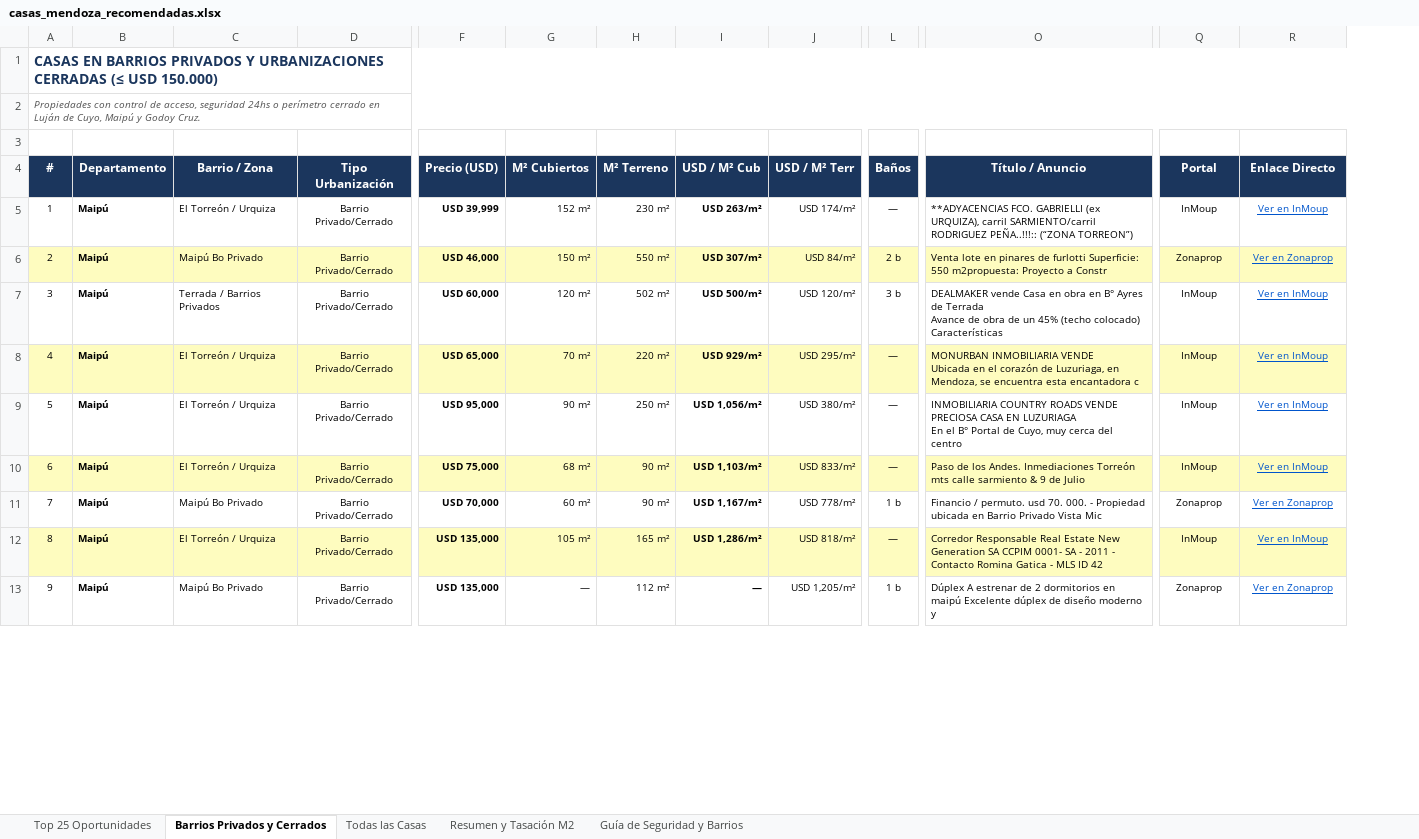
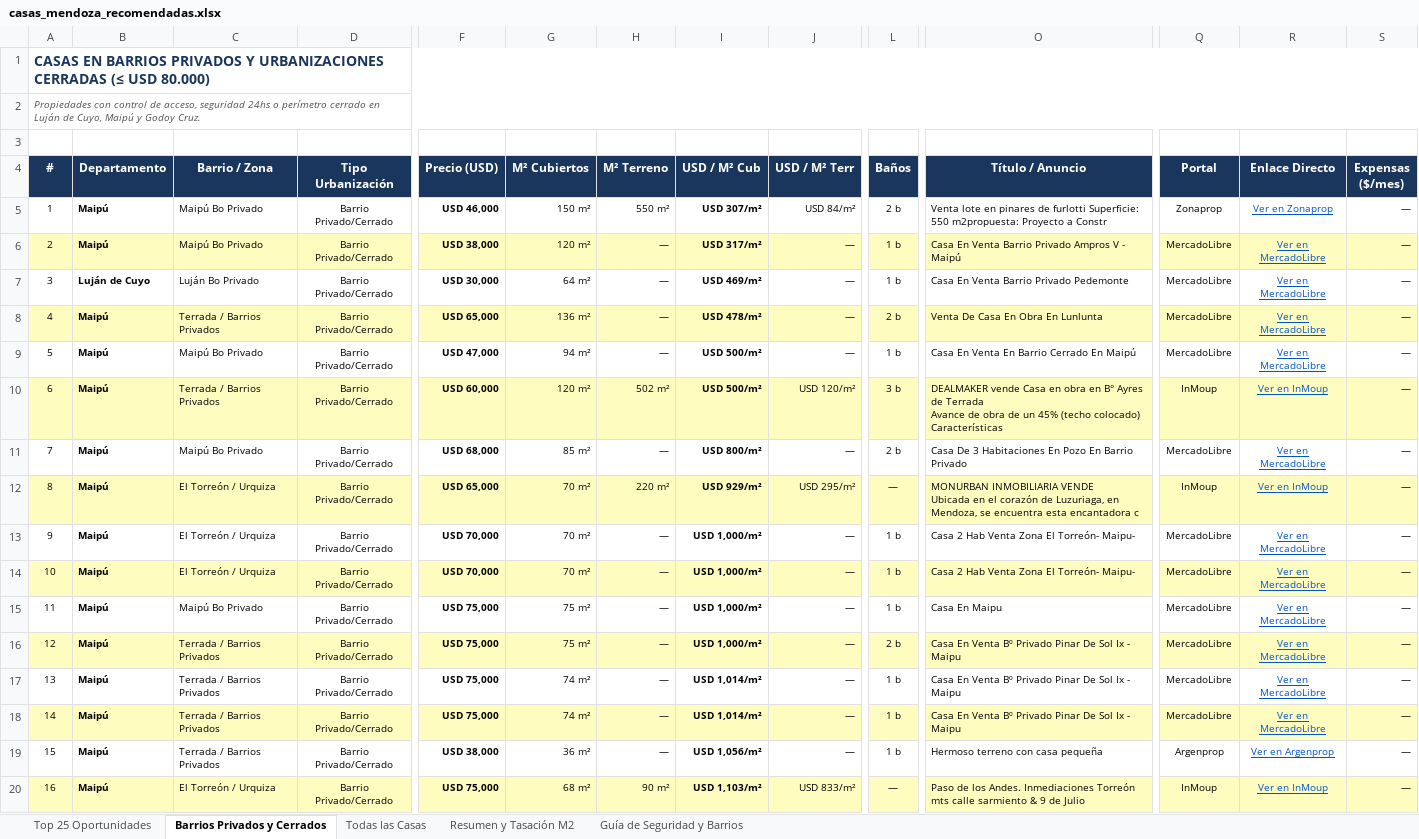
Before and after one commit to ExeMagni/SmartWebSearch, an Excel workbook: casas_mendoza_recomendadas.xlsx, sheet Barrios Privados y Cerrados, drawn as a sheet; only a part is shown, gaps mark what is left out; values as stored, in another font and other column widths than the file's, no borders; removed rows and columns are numbered as before the commit, all else as after; rows hold the shown columns only; ↵ is a line break in a cell; the diff covers the shown part only; the diff names each change by its address in the sheet, - before the commit and + after, or states it on an @@ line.

```diff
--- a/casas_mendoza_recomendadas.xlsx (sheet Barrios Privados y Cerrados)
+++ b/casas_mendoza_recomendadas.xlsx (sheet Barrios Privados y Cerrados)
+column S (Expensas ($/mes)), row 5: —; row 10: —; rows 12-13: — | —; row 20: —
@@ column A (#) renumbered between rows 1 and 20 @@
-row 5: 1 | Maipú | El Torreón / Urquiza | Barrio Privado/Cerrado | USD 39,999 | 152 m² | 230 m² | USD 263/m² | USD 174/m² | — | **ADYACENCIAS FCO. GABRIELLI (ex URQUIZA), carril SARMIENTO/carril RODRIGUEZ PEÑA..!!!:: (“ZONA TORREON”) | InMoup | Ver en InMoup
-A5:R5 fill: #FEFCBF
+A5:R5 fill: none
+row 6: 2 | Maipú | Maipú Bo Privado | Barrio Privado/Cerrado | USD 38,000 | 120 m² | — | USD 317/m² | — | 1 b | Casa En Venta Barrio Privado Ampros V - Maipú | MercadoLibre | Ver en MercadoLibre | —
+row 7: 3 | Luján de Cuyo | Luján Bo Privado | Barrio Privado/Cerrado | USD 30,000 | 64 m² | — | USD 469/m² | — | 1 b | Casa En Venta Barrio Privado Pedemonte | MercadoLibre | Ver en MercadoLibre | —
+row 8: 4 | Maipú | Terrada / Barrios Privados | Barrio Privado/Cerrado | USD 65,000 | 136 m² | — | USD 478/m² | — | 2 b | Venta De Casa En Obra En Lunlunta | MercadoLibre | Ver en MercadoLibre | —
+row 9: 5 | Maipú | Maipú Bo Privado | Barrio Privado/Cerrado | USD 47,000 | 94 m² | — | USD 500/m² | — | 1 b | Casa En Venta En Barrio Cerrado En Maipú | MercadoLibre | Ver en MercadoLibre | —
-A10:R10 fill: none
+A10:R10 fill: #FEFCBF
+row 11: 7 | Maipú | Maipú Bo Privado | Barrio Privado/Cerrado | USD 68,000 | 85 m² | — | USD 800/m² | — | 2 b | Casa De 3 Habitaciones En Pozo En Barrio Privado | MercadoLibre | Ver en MercadoLibre | —
-F13 (Precio (USD)): USD 95,000
+F13 (Precio (USD)): USD 70,000
-G13 (M² Cubiertos): 90 m²
+G13 (M² Cubiertos): 70 m²
-H13 (M² Terreno): 250 m²
+H13 (M² Terreno): —
-I13 (USD / M² Cub): USD 1,056/m²
+I13 (USD / M² Cub): USD 1,000/m²
-J13 (USD / M² Terr): USD 380/m²
+J13 (USD / M² Terr): —
-L13 (Baños): —
+L13 (Baños): 1 b
-O13 (Título / Anuncio): INMOBILIARIA COUNTRY ROADS VENDE PRECIOSA CASA EN LUZURIAGA ↵ En el B° Portal de Cuyo, muy cerca del centro
+O13 (Título / Anuncio): Casa 2 Hab Venta Zona El Torreón- Maipu-
-Q13 (Portal): InMoup
+Q13 (Portal): MercadoLibre
-R13 (Enlace Directo): Ver en InMoup
+R13 (Enlace Directo): Ver en MercadoLibre
+row 14: 10 | Maipú | El Torreón / Urquiza | Barrio Privado/Cerrado | USD 70,000 | 70 m² | — | USD 1,000/m² | — | 1 b | Casa 2 Hab Venta Zona El Torreón- Maipu- | MercadoLibre | Ver en MercadoLibre | —
+row 15: 11 | Maipú | Maipú Bo Privado | Barrio Privado/Cerrado | USD 75,000 | 75 m² | — | USD 1,000/m² | — | 1 b | Casa En Maipu | MercadoLibre | Ver en MercadoLibre | —
+row 16: 12 | Maipú | Terrada / Barrios Privados | Barrio Privado/Cerrado | USD 75,000 | 75 m² | — | USD 1,000/m² | — | 2 b | Casa En Venta Bº Privado Pinar De Sol Ix - Maipu | MercadoLibre | Ver en MercadoLibre | —
+row 17: 13 | Maipú | Terrada / Barrios Privados | Barrio Privado/Cerrado | USD 75,000 | 74 m² | — | USD 1,014/m² | — | 1 b | Casa En Venta Bº Privado Pinar De Sol Ix - Maipu | MercadoLibre | Ver en MercadoLibre | —
+row 18: 14 | Maipú | Terrada / Barrios Privados | Barrio Privado/Cerrado | USD 75,000 | 74 m² | — | USD 1,014/m² | — | 1 b | Casa En Venta Bº Privado Pinar De Sol Ix - Maipu | MercadoLibre | Ver en MercadoLibre | —
+row 19: 15 | Maipú | Terrada / Barrios Privados | Barrio Privado/Cerrado | USD 38,000 | 36 m² | — | USD 1,056/m² | — | 1 b | Hermoso terreno con casa pequeña | Argenprop | Ver en Argenprop | —
-row 11: 7 | Maipú | Maipú Bo Privado | Barrio Privado/Cerrado | USD 70,000 | 60 m² | 90 m² | USD 1,167/m² | USD 778/m² | 1 b | Financio / permuto. usd 70. 000. - Propiedad ubicada en Barrio Privado Vista Mic | Zonaprop | Ver en Zonaprop
-row 12: 8 | Maipú | El Torreón / Urquiza | Barrio Privado/Cerrado | USD 135,000 | 105 m² | 165 m² | USD 1,286/m² | USD 818/m² | — | Corredor Responsable Real Estate New Generation SA CCPIM 0001- SA - 2011 - ↵ Contacto Romina Gatica - MLS ID 42 | InMoup | Ver en InMoup
-row 13: 9 | Maipú | Maipú Bo Privado | Barrio Privado/Cerrado | USD 135,000 | — | 112 m² | — | USD 1,205/m² | 1 b | Dúplex A estrenar de 2 dormitorios en maipú Excelente dúplex de diseño moderno y | Zonaprop | Ver en Zonaprop
```
Also changed, not shown: 2 removed rows and cell formats elsewhere in this sheet, sheet Todas las Casas, sheet Top 25 Oportunidades, sheet Resumen y Tasación M2, 2 other files.
